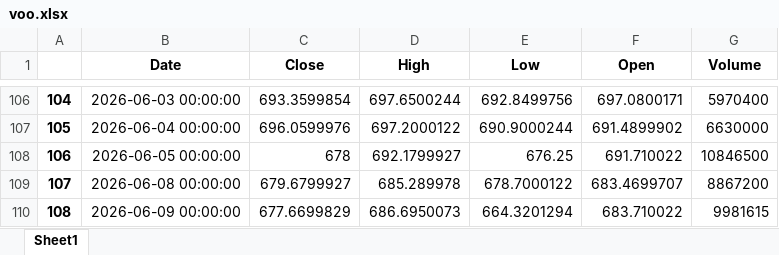
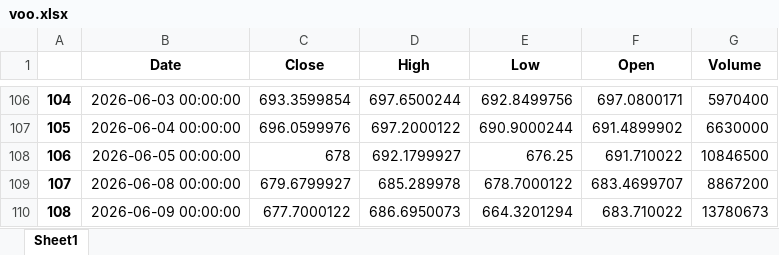
Before and after one commit to yevhen1231/ibkr-dashboard, an Excel workbook: Data/voo.xlsx, sheet Sheet1, drawn as a sheet; only a part is shown, gaps mark what is left out; values as stored, in another font and other column widths than the file's, no borders; the diff names each change by its address in the sheet, - before the commit and + after, or states it on an @@ line.

```diff
--- a/Data/voo.xlsx (sheet Sheet1)
+++ b/Data/voo.xlsx (sheet Sheet1)
-C110 (Close): 677.6699829
+C110 (Close): 677.7000122
-G110 (Volume): 9981615
+G110 (Volume): 13780673
```
Also changed, not shown: Data/df.xlsx, Data/iau.xlsx, 2 other files.
